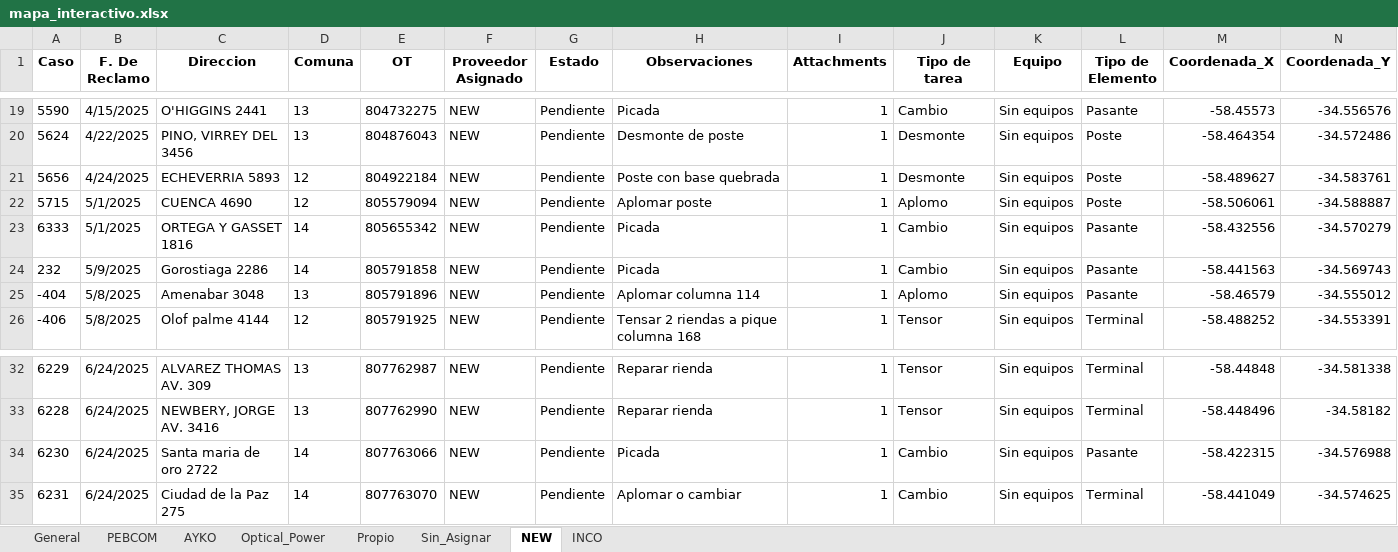
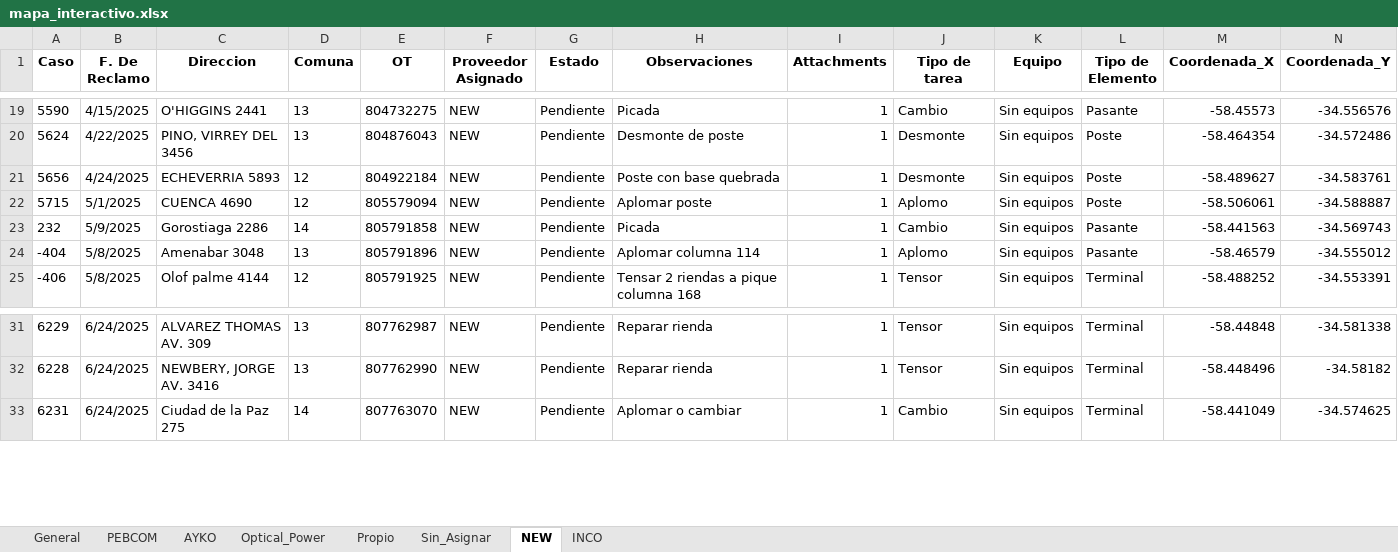
Before and after one commit to gestiondereclamosteco/pendientes_mantenimiento, an Excel workbook: mapa_interactivo.xlsx, sheet NEW, drawn as a sheet; only a part is shown, gaps mark what is left out; values as stored, in another font and other column widths than the file's, no borders; rows hold the shown columns only; the diff names each change by its address in the sheet, - before the commit and + after, or states it on an @@ line.

Commit message:
🔄 Actualización automática del mapa (2025-09-15 15:00:38)

```diff
--- a/mapa_interactivo.xlsx (sheet NEW)
+++ b/mapa_interactivo.xlsx (sheet NEW)
-row 23: 6333 | 5/1/2025 | ORTEGA Y GASSET 1816 | 14 | 805655342 | NEW | Pendiente | Picada | 1 | Cambio | Sin equipos | Pasante | -58.432556 | -34.570279
-row 34: 6230 | 6/24/2025 | Santa maria de oro 2722 | 14 | 807763066 | NEW | Pendiente | Picada | 1 | Cambio | Sin equipos | Pasante | -58.422315 | -34.576988
```
Also changed, not shown: sheet General, 1 other file.
